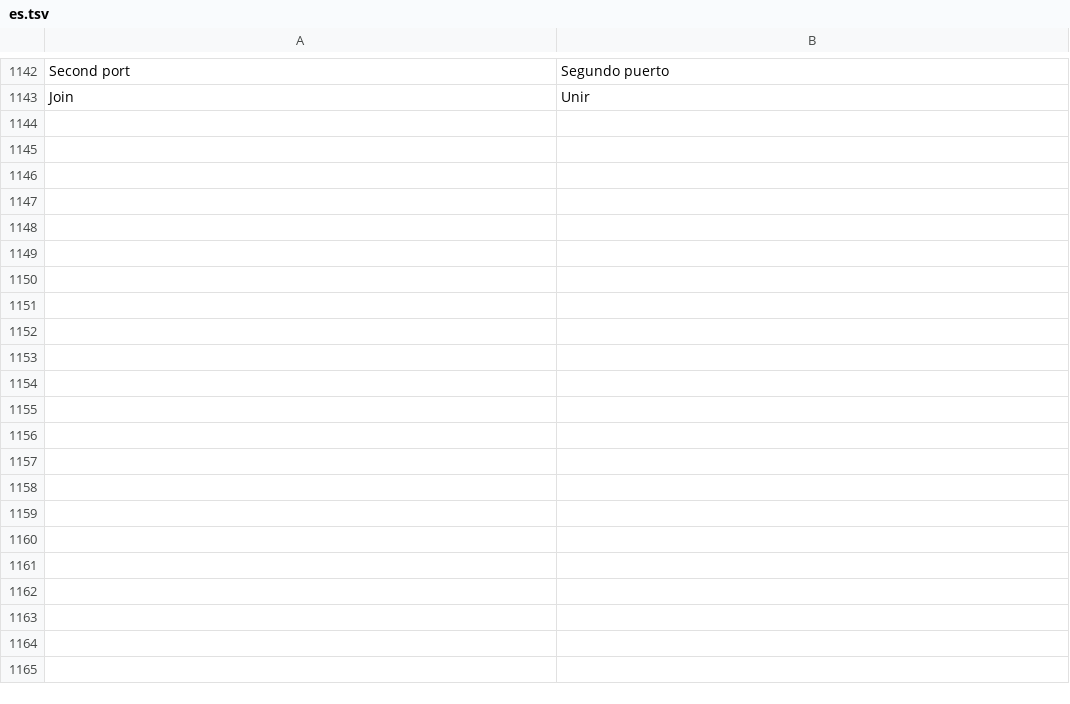
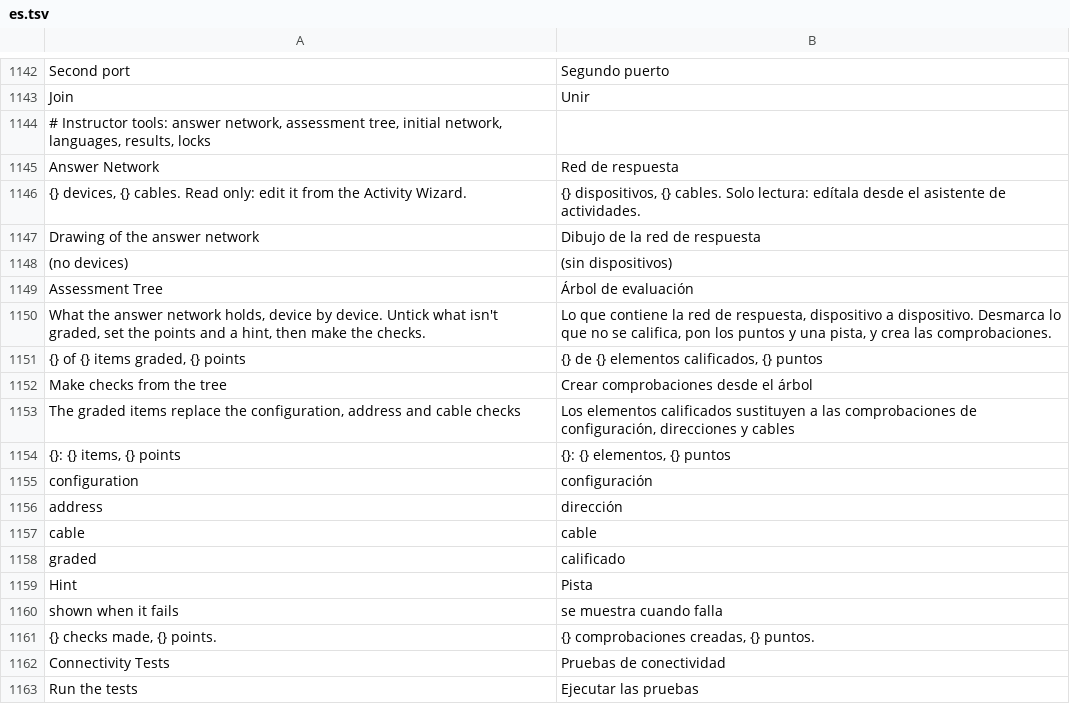
Before and after one commit to ayozetr/netlabcraft, a TSV file: crates/ui-egui/i18n/es.tsv, drawn as a sheet; only a part is shown, gaps mark what is left out; the diff covers the shown part only; the diff names each change by its address in the sheet, - before the commit and + after, or states it on an @@ line.

Commit message:
M4.5: answer network and assessment tree (with M4.6-M4.9: initial network, texts per language, connectivity tests and results export, activity locks)
- M4.5: activity.save_answer/answer/load_answer/clear_answer keep the finished lab sealed in the activity (plain, salt-keyed, or AES-128-CTR + HMAC under a PBKDF2 key from the lock password); Answer Network read-only window; activity.tree/weight/tree_checks build per-device config, address and cable items with points and hints; new cable checks (link, link-hashed)
- M4.6: activity.save_initial/load_initial/clear_initial; Reset Activity returns to the initial network
- M4.7: instructions per language (translations map, language), activity.translate, language tabs in the wizard, Instructions window in the interface language
- M4.8: activity.connectivity and the Connectivity Tests window; activity.export_results (JSON/CSV signed with HMAC-SHA1 from the salt) and activity.verify_results; activity.edit_check for points and hints
- M4.9: activity.locks (devices, cables, per-device configuration) enforced by the engine while the activity is locked; new locks use a PBKDF2 password hash
- Sample activity carries an answer, an initial network, a Spanish text and locks; engine and UI harness tests, hostile-input pass

Co-authored-by: Aimar Mendez <93106365+Aimarmndz@users.noreply.github.com>

```diff
--- a/crates/ui-egui/i18n/es.tsv
+++ b/crates/ui-egui/i18n/es.tsv
+row 1144: # Instructor tools: answer network, assessment tree, initial network, languages, results, locks
+row 1145: Answer Network | Red de respuesta
+row 1146: {} devices, {} cables. Read only: edit it from the Activity Wizard. | {} dispositivos, {} cables. Solo lectura: edítala desde el asistente de actividades.
+row 1147: Drawing of the answer network | Dibujo de la red de respuesta
+row 1148: (no devices) | (sin dispositivos)
+row 1149: Assessment Tree | Árbol de evaluación
+row 1150: What the answer network holds, device by device. Untick what isn't graded, set the points and a hint, then make the checks. | Lo que contiene la red de respuesta, dispositivo a dispositivo. Desmarca lo que no se califica, pon los puntos y una pista, y crea las comprobaciones.
+row 1151: {} of {} items graded, {} points | {} de {} elementos calificados, {} puntos
+row 1152: Make checks from the tree | Crear comprobaciones desde el árbol
+row 1153: The graded items replace the configuration, address and cable checks | Los elementos calificados sustituyen a las comprobaciones de configuración, direcciones y cables
+row 1154: {}: {} items, {} points | {}: {} elementos, {} puntos
+row 1155: configuration | configuración
+row 1156: address | dirección
+row 1157: cable | cable
+row 1158: graded | calificado
+row 1159: Hint | Pista
+row 1160: shown when it fails | se muestra cuando falla
+row 1161: {} checks made, {} points. | {} comprobaciones creadas, {} puntos.
+row 1162: Connectivity Tests | Pruebas de conectividad
+row 1163: Run the tests | Ejecutar las pruebas
```
Also changed, not shown: 58 added rows elsewhere in this file, 14 other files.
